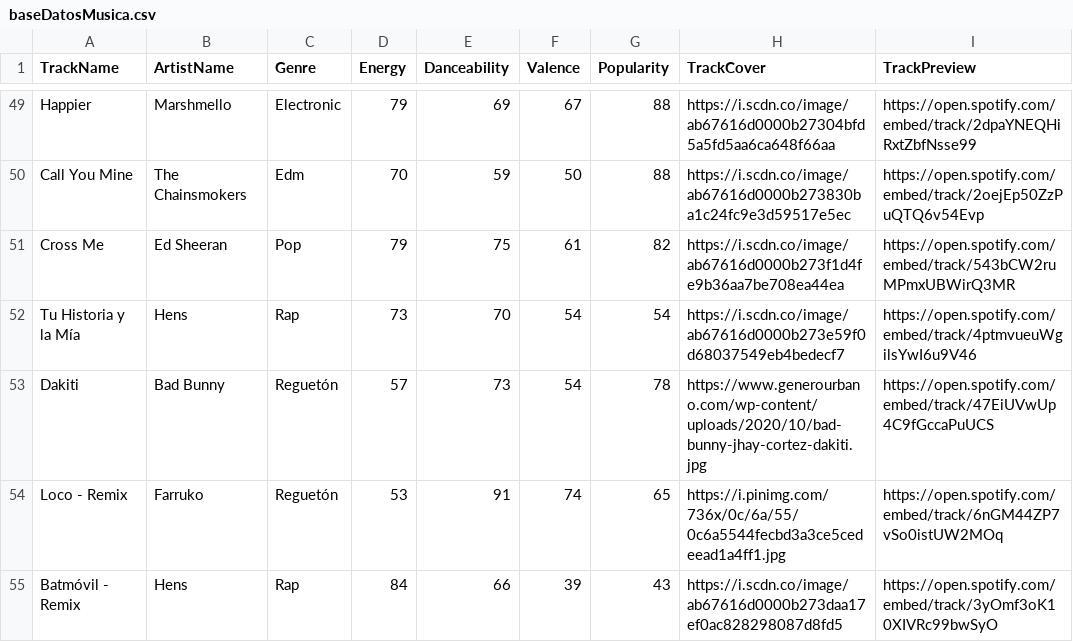
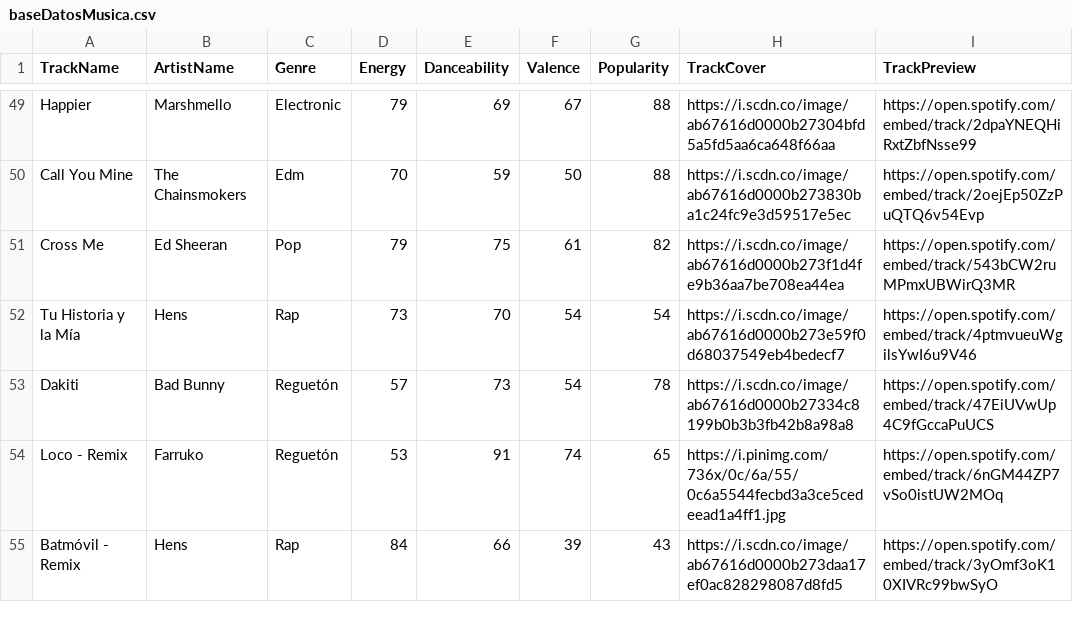
Before and after one commit to apereg20/SIBI, a CSV file: baseDatosMusica.csv, drawn as a sheet; only a part is shown, gaps mark what is left out.

Commit message:
actualización

```diff
--- a/baseDatosMusica.csv
+++ b/baseDatosMusica.csv
@@ -52,3 +52,3 @@ Cross Me,Ed Sheeran,Pop,79,75,61,82,https://i.scdn.co/image/ab67616d0000b273f1d4
 Tu Historia y la Mía,Hens,Rap,73,70,54,54,https://i.scdn.co/image/ab67616d0000b273e59f0d68037549eb4bedecf7,https://open.spotify.com/embed/track/4ptmvueuWgilsYwI6u9V46
-Dakiti,Bad Bunny,Reguetón,57,73,54,78,https://www.generourbano.com/wp-content/uploads/2020/10/bad-bunny-jhay-cortez-dakiti.jpg,https://open.spotify.com/embed/track/47EiUVwUp4C9fGccaPuUCS
+Dakiti,Bad Bunny,Reguetón,57,73,54,78,https://i.scdn.co/image/ab67616d0000b27334c8199b0b3b3fb42b8a98a8,https://open.spotify.com/embed/track/47EiUVwUp4C9fGccaPuUCS
 Loco - Remix,Farruko,Reguetón,53,91,74,65,https://i.pinimg.com/736x/0c/6a/55/0c6a5544fecbd3a3ce5cedeead1a4ff1.jpg,https://open.spotify.com/embed/track/6nGM44ZP7vSo0istUW2MOq
```
